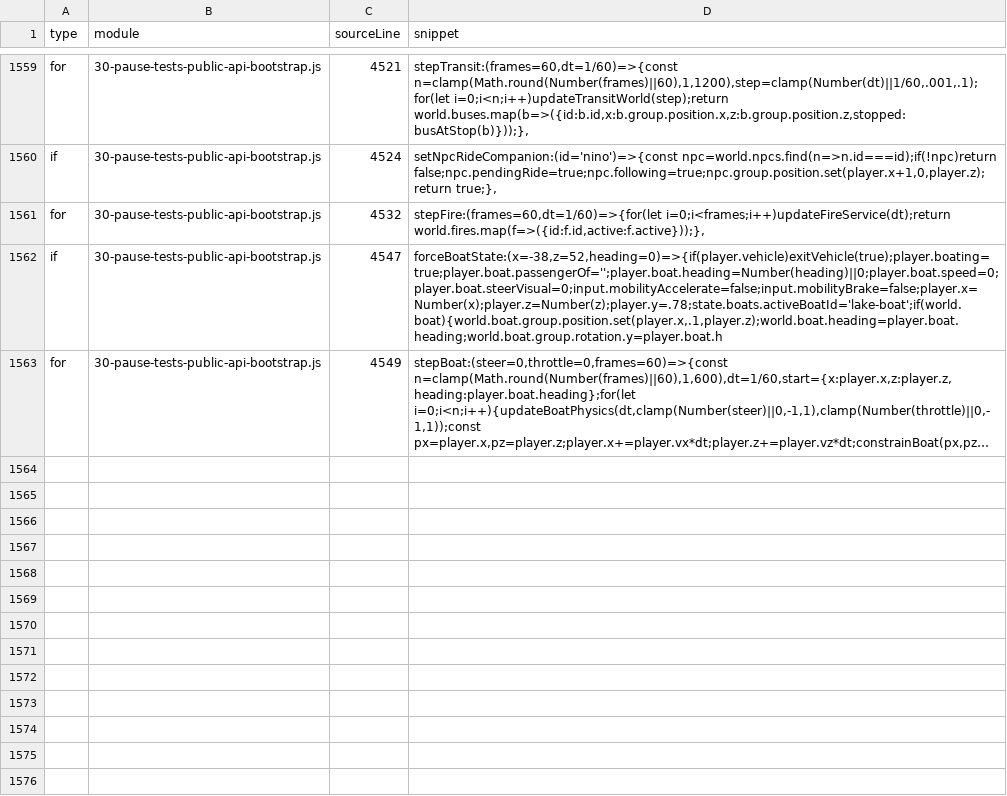
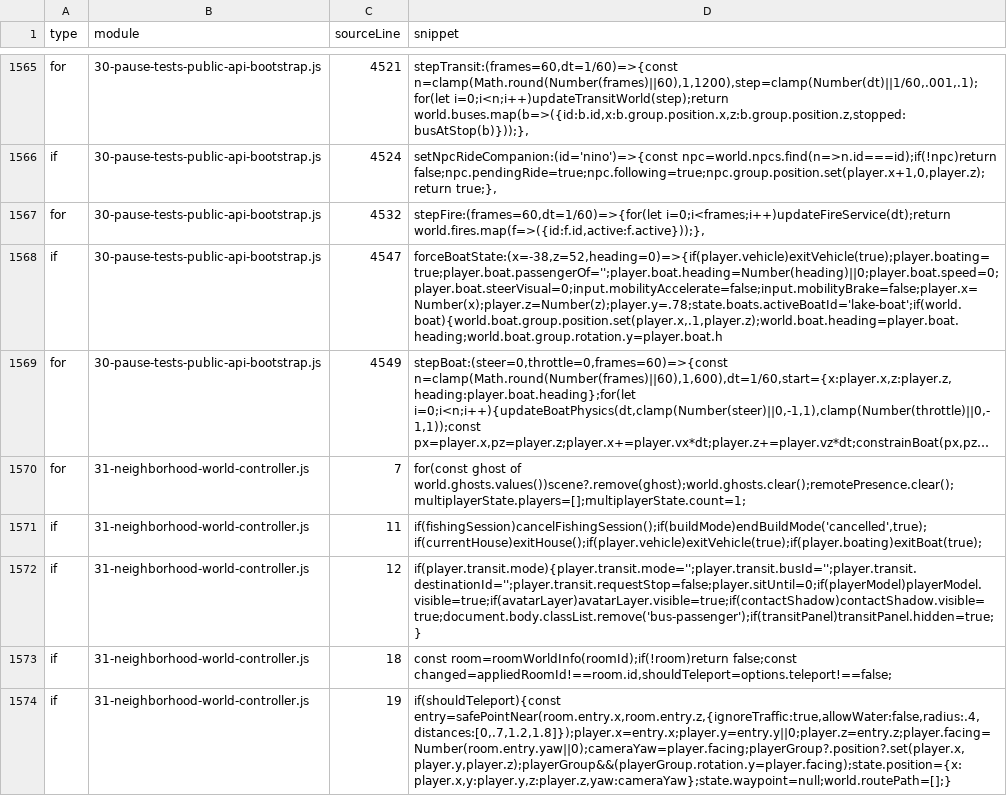
Before and after one commit to tsvalencio-IA/OTTHI, a CSV file: docs/INVENTARIO-CONDICOES.csv, drawn as a sheet; only a part is shown, gaps mark what is left out; long unchanged cells end in …; the diff covers the shown part only; the diff names each change by its address in the sheet, - before the commit and + after, or states it on an @@ line.

```diff
--- a/docs/INVENTARIO-CONDICOES.csv
+++ b/docs/INVENTARIO-CONDICOES.csv
+row 1570: for | 31-neighborhood-world-controller.js | 7 | for(const ghost of world.ghosts.values())scene?.remove(ghost);world.ghosts.clear();remotePresence.clear();multiplayerState.players=[];multiplayerState.count=1;
+row 1571: if | 31-neighborhood-world-controller.js | 11 | if(fishingSession)cancelFishingSession();if(buildMode)endBuildMode('cancelled',true);if(currentHouse)exitHouse();if(player.vehicle)exitVehicle(true);if(player.boating)exitBoat(true);
+row 1572: if | 31-neighborhood-world-controller.js | 12 | if(player.transit.mode){player.transit.mode='';player.transit.busId='';player.transit.destinationId='';player.transit.requestStop=false;player.sitUntil=0;if(playerModel)playerModel.visible=true;if(avatarLayer)avatarLayer.visible=true;if(contactShadow)contactShadow.visible=true;document.body.classList.remove('bus-passenger');if(transitPanel)transitPanel.hidden=true;}
+row 1573: if | 31-neighborhood-world-controller.js | 18 | const room=roomWorldInfo(roomId);if(!room)return false;const changed=appliedRoomId!==room.id,shouldTeleport=options.teleport!==false;
+row 1574: if | 31-neighborhood-world-controller.js | 19 | if(shouldTeleport){const entry=safePointNear(room.entry.x,room.entry.z,{ignoreTraffic:true,allowWater:false,radius:.4,distances:[0,.7,1.2,1.8]});player.x=entry.x;player.y=entry.y||0;player.z=entry.z;player.facing=Number(room.entry.yaw||0);cameraYaw=player.facing;playerGroup?.position?.set(player.x,player.y,player.z);playerGroup&&(playerGroup.rotation.y=player.facing);state.position={x:player.x,y:player.y,z:player.z,yaw:cameraYaw};state.waypoint=null;world.routePath=[];}
```
Also changed, not shown: 10 added rows and 99 edited cells elsewhere in this file, docs/DEPENDENCIAS-MODULOS.csv, docs/INVENTARIO-ARROW-CALLBACKS.csv, 50 other files.
